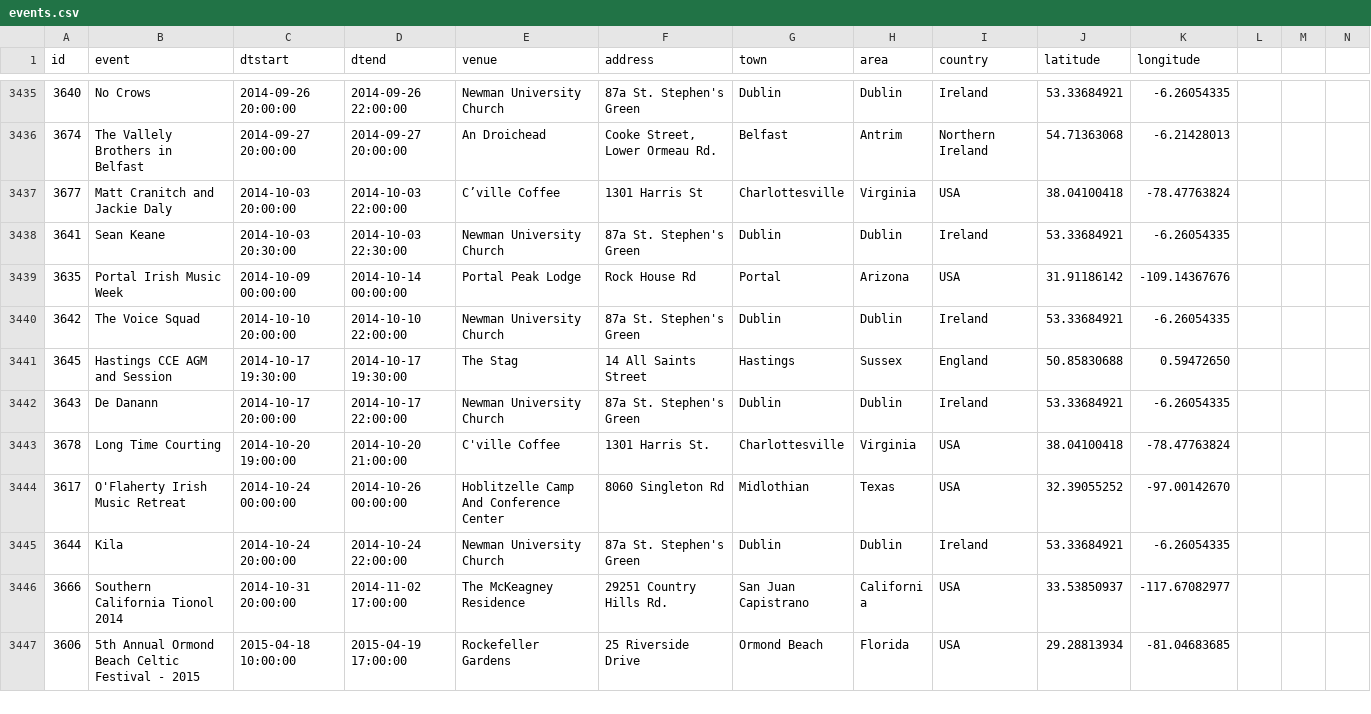
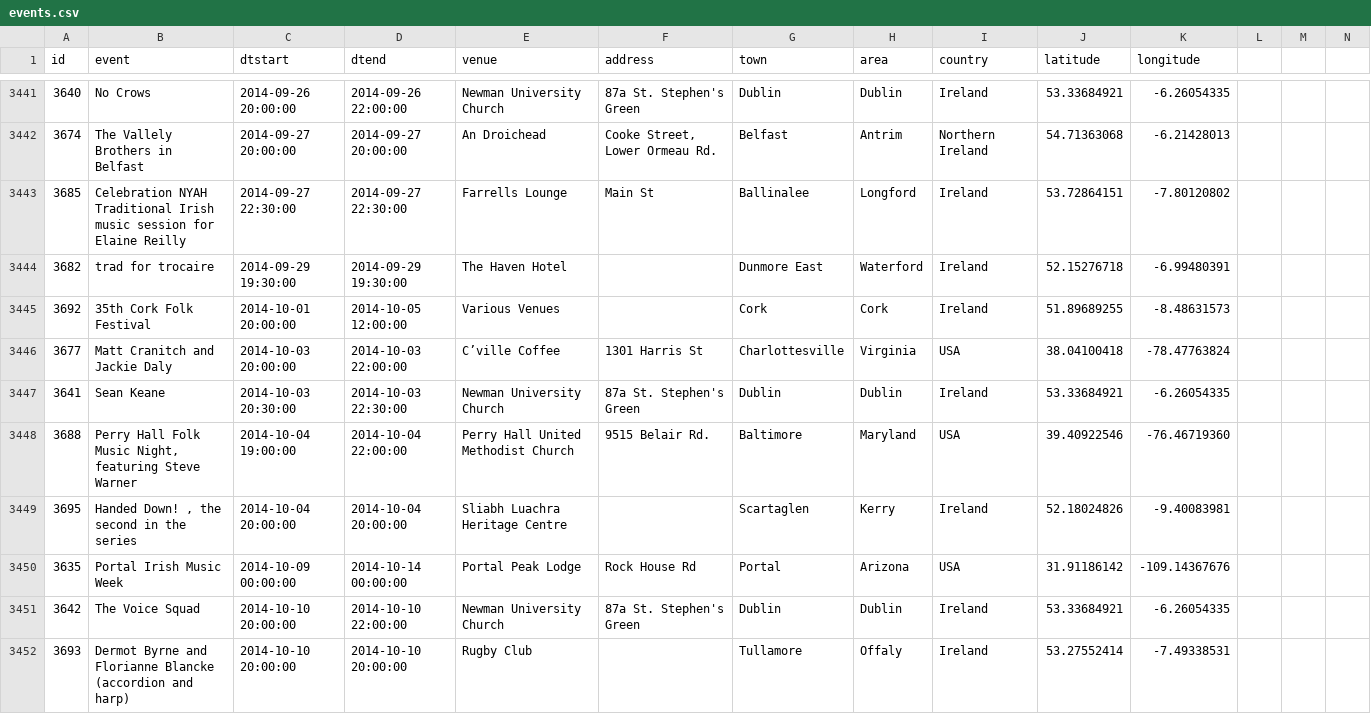
Before and after one commit to adactio/TheSession-data, a CSV file: csv/events.csv, drawn as a sheet; only a part is shown, gaps mark what is left out; the shorter side is filled out with more unchanged rows; the diff covers the shown part only.

Commit message:
Latest data dump

```diff
--- a/csv/events.csv
+++ b/csv/events.csv
@@ -3436,5 +3442,11 @@
 3674,"The Vallely Brothers in Belfast","2014-09-27 20:00:00","2014-09-27 20:00:00","An Droichead","Cooke Street, Lower Ormeau Rd.","Belfast","Antrim","Northern Ireland",54.71363068,-6.21428013
+3685,"Celebration NYAH Traditional Irish music session for Elaine Reilly","2014-09-27 22:30:00","2014-09-27 22:30:00","Farrells Lounge","Main St ","Ballinalee","Longford","Ireland",53.72864151,-7.80120802
+3682,"trad for trocaire","2014-09-29 19:30:00","2014-09-29 19:30:00","The Haven Hotel","","Dunmore East","Waterford","Ireland",52.15276718,-6.99480391
+3692,"35th Cork Folk Festival","2014-10-01 20:00:00","2014-10-05 12:00:00","Various Venues","","Cork","Cork","Ireland",51.89689255,-8.48631573
 3677,"Matt Cranitch and Jackie Daly","2014-10-03 20:00:00","2014-10-03 22:00:00","C’ville Coffee","1301 Harris St","Charlottesville","Virginia","USA",38.04100418,-78.47763824
 3641,"Sean Keane","2014-10-03 20:30:00","2014-10-03 22:30:00","Newman University Church","87a St. Stephen's Green","Dublin","Dublin","Ireland",53.33684921,-6.26054335
+3688,"Perry Hall Folk Music Night, featuring Steve Warner","2014-10-04 19:00:00","2014-10-04 22:00:00","Perry Hall United Methodist Church ","9515 Belair Rd.","Baltimore","Maryland","USA",39.40922546,-76.46719360
+3695,"Handed Down!      , the second in the series","2014-10-04 20:00:00","2014-10-04 20:00:00"," Sliabh Luachra Heritage Centre","","Scartaglen","Kerry","Ireland",52.18024826,-9.40083981
 3635,"Portal Irish Music Week","2014-10-09 00:00:00","2014-10-14 00:00:00","Portal Peak Lodge","Rock House Rd","Portal","Arizona","USA",31.91186142,-109.14367676
 3642,"The Voice Squad","2014-10-10 20:00:00","2014-10-10 22:00:00","Newman University Church","87a St. Stephen's Green","Dublin","Dublin","Ireland",53.33684921,-6.26054335
+3693,"Dermot Byrne and Florianne Blancke (accordion and harp)","2014-10-10 20:00:00","2014-10-10 20:00:00","Rugby Club","","Tullamore","Offaly","Ireland",53.27552414,-7.49338531
```
Also changed, not shown: 10 added rows, 2 moved rows and 24 edited cells elsewhere in this file, csv/sessions.csv.
